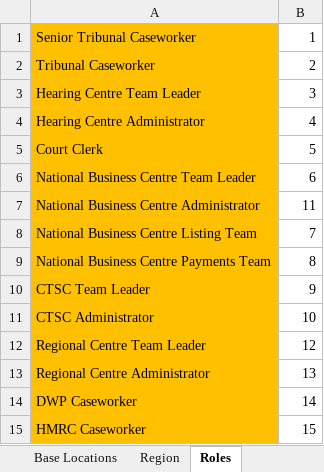
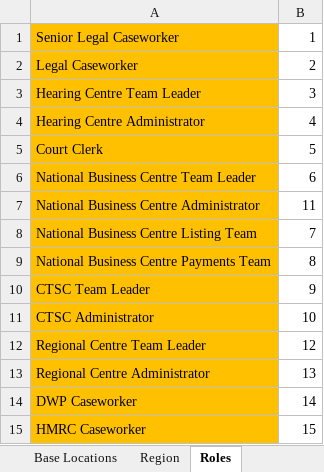
Before and after one commit to hmcts/rd-caseworker-ref-api, an Excel workbook: src/integrationTest/resources/Staff Data Upload Update.xlsx, sheet Roles, drawn as a sheet; values as stored, in another font and other column widths than the file's, no borders; the diff names each change by its address in the sheet, - before the commit and + after, or states it on an @@ line.

```diff
--- a/src/integrationTest/resources/Staff Data Upload Update.xlsx (sheet Roles)
+++ b/src/integrationTest/resources/Staff Data Upload Update.xlsx (sheet Roles)
-A1: Senior Tribunal Caseworker
+A1: Senior Legal Caseworker
-A2: Tribunal Caseworker
+A2: Legal Caseworker
```
Also changed, not shown: sheet Staff Data, src/functionalTest/resources/Staff Data Upload.xlsx, src/integrationTest/resources/Staff Data Upload With Case Insensitive Email.xlsx, 16 other files.
